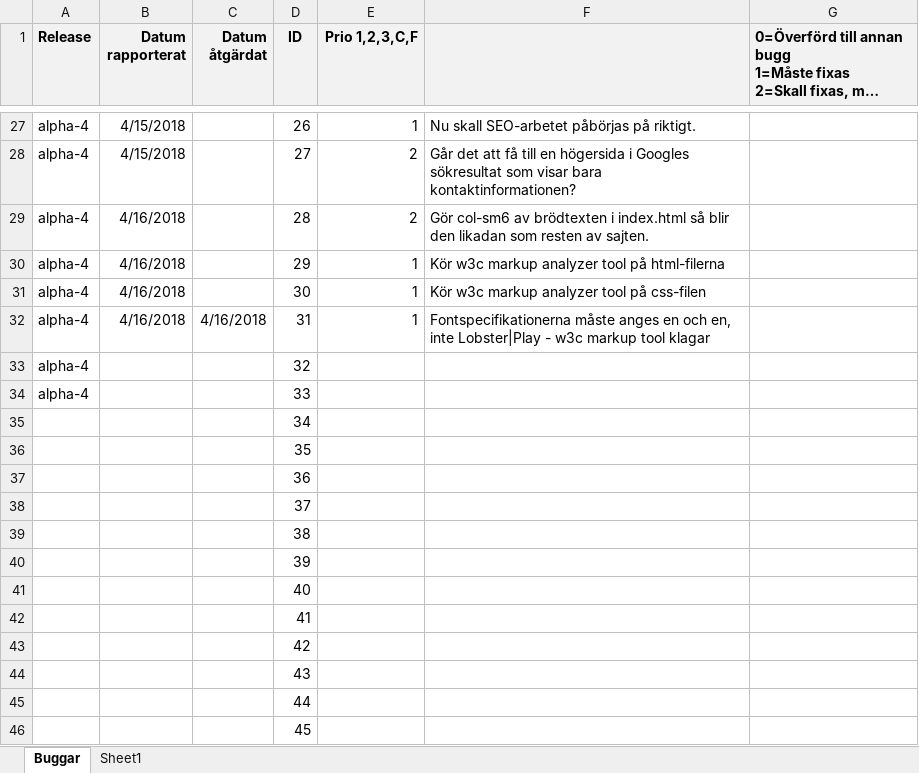
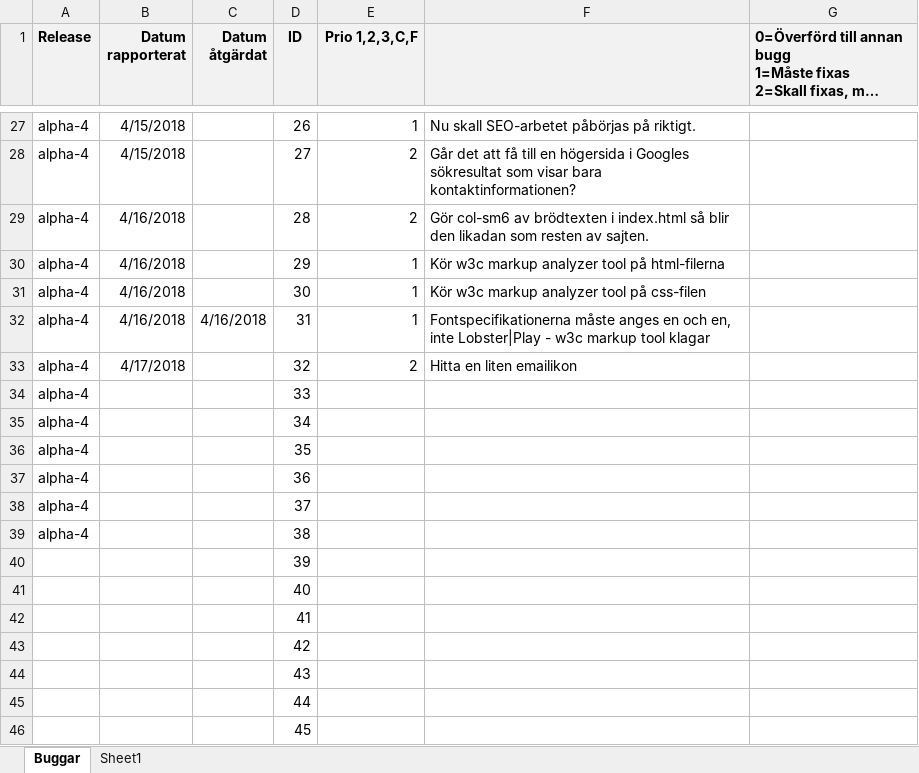
Before and after one commit to drdubbelklick/Homepage, an Excel workbook: doc/bugs.xlsx, sheet Buggar, drawn as a sheet; only a part is shown, gaps mark what is left out; long unchanged cells end in …; values as stored, in another font and other column widths than the file's, no borders; the diff names each change by its address in the sheet, - before the commit and + after, or states it on an @@ line.

```diff
--- a/doc/bugs.xlsx (sheet Buggar)
+++ b/doc/bugs.xlsx (sheet Buggar)
-B33 (Datum rapporterat): (empty)
+B33 (Datum rapporterat): 4/17/2018
-E33 (Prio 1,2,3,C,F): (empty)
+E33 (Prio 1,2,3,C,F): 2
-F33: (empty)
+F33: Hitta en liten emailikon
-A35:A39 (Release): (empty)
+A35:A39 (Release): alpha-4
```
Also changed, not shown: 2 other files.
